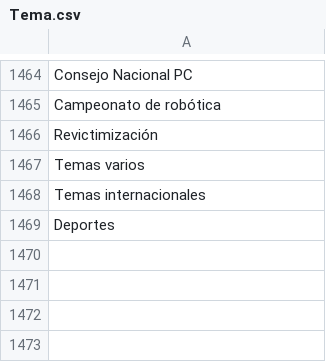
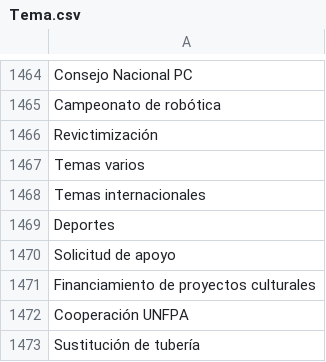
Before and after one commit to thelonious9/captura-portadas, a CSV file: Tema.csv, drawn as a sheet; only a part is shown, gaps mark what is left out; the diff names each change by its address in the sheet, - before the commit and + after, or states it on an @@ line.

Commit message:
Agrego temas

```diff
--- a/Tema.csv
+++ b/Tema.csv
+row 1470: Solicitud de apoyo
+row 1471: Financiamiento de proyectos culturales
+row 1472: Cooperación UNFPA
+row 1473: Sustitución de tubería
```
